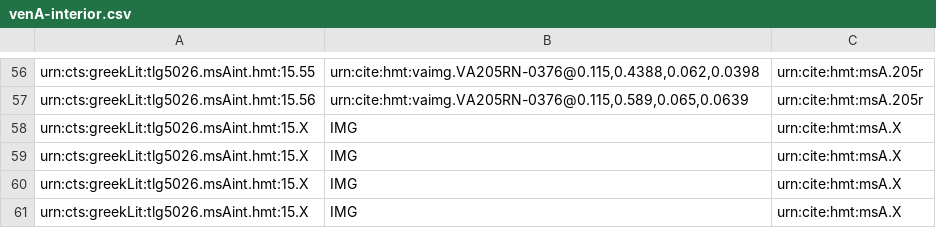
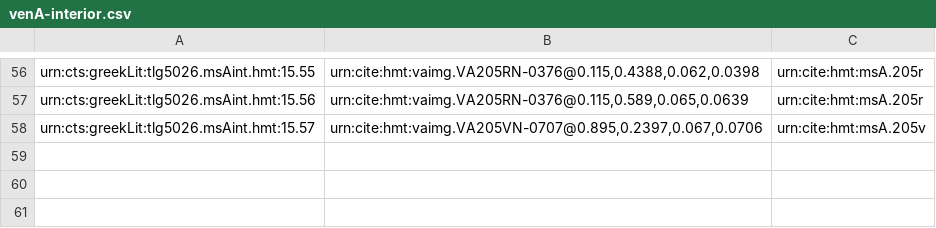
Before and after one commit to cjschu17/closed-venA-15, a CSV file: Collections/venA-interior.csv, drawn as a sheet; only a part is shown, gaps mark what is left out.

Commit message:
Update venA-interior.csv
1 interior 205v

```diff
--- a/Collections/venA-interior.csv
+++ b/Collections/venA-interior.csv
@@ -57,5 +57,2 @@ urn:cts:greekLit:tlg5026.msAint.hmt:15.55,"urn:cite:hmt:vaimg.VA205RN-0376@0.115
 urn:cts:greekLit:tlg5026.msAint.hmt:15.56,"urn:cite:hmt:vaimg.VA205RN-0376@0.115,0.589,0.065,0.0639",urn:cite:hmt:msA.205r
-urn:cts:greekLit:tlg5026.msAint.hmt:15.X,"IMG",urn:cite:hmt:msA.X
-urn:cts:greekLit:tlg5026.msAint.hmt:15.X,"IMG",urn:cite:hmt:msA.X
-urn:cts:greekLit:tlg5026.msAint.hmt:15.X,"IMG",urn:cite:hmt:msA.X
-urn:cts:greekLit:tlg5026.msAint.hmt:15.X,"IMG",urn:cite:hmt:msA.X
+urn:cts:greekLit:tlg5026.msAint.hmt:15.57,"urn:cite:hmt:vaimg.VA205VN-0707@0.895,0.2397,0.067,0.0706",urn:cite:hmt:msA.205v
```
